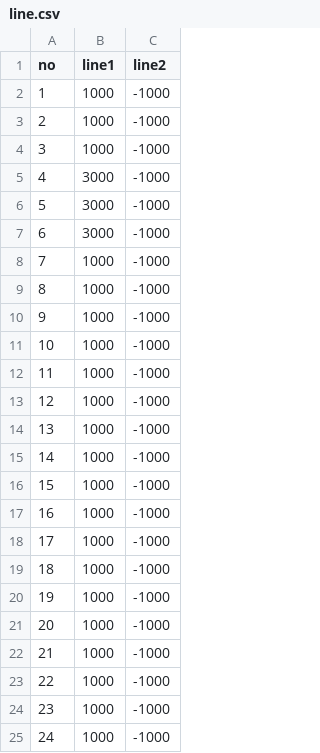
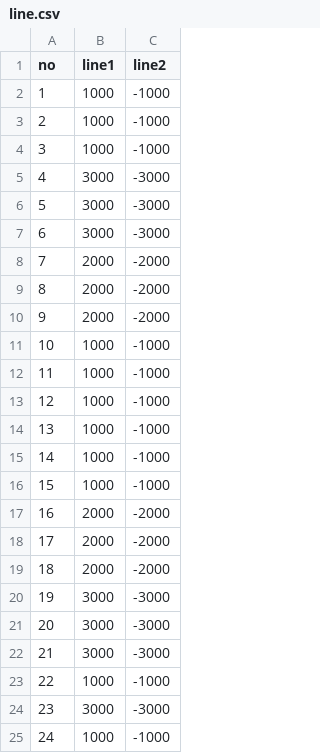
Before and after one commit to GALA009/linechart, a CSV file: line.csv, drawn as a sheet.

```diff
--- a/line.csv
+++ b/line.csv
@@ -4,8 +4,8 @@
 "3",1000,-1000
-"4",3000,-1000
-"5",3000,-1000
-"6",3000,-1000
-"7",1000,-1000
-"8",1000,-1000
-"9",1000,-1000
+"4",3000,-3000
+"5",3000,-3000
+"6",3000,-3000
+"7",2000,-2000
+"8",2000,-2000
+"9",2000,-2000
 "10",1000,-1000
@@ -16,10 +16,10 @@
 "15",1000,-1000
-"16",1000,-1000
-"17",1000,-1000
-"18",1000,-1000
-"19",1000,-1000
-"20",1000,-1000
-"21",1000,-1000
+"16",2000,-2000
+"17",2000,-2000
+"18",2000,-2000
+"19",3000,-3000
+"20",3000,-3000
+"21",3000,-3000
 "22",1000,-1000
-"23",1000,-1000
+"23",3000,-3000
 "24",1000,-1000
```
Also changed, not shown: 3 other files.
